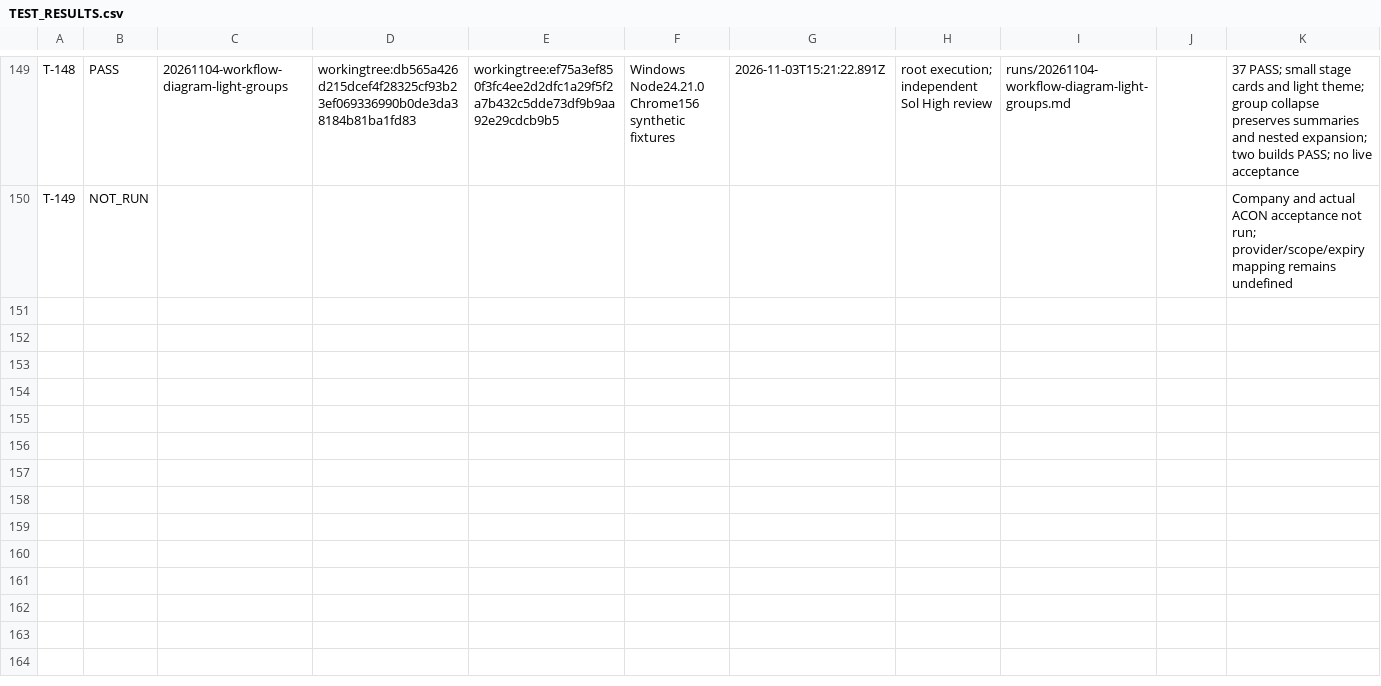
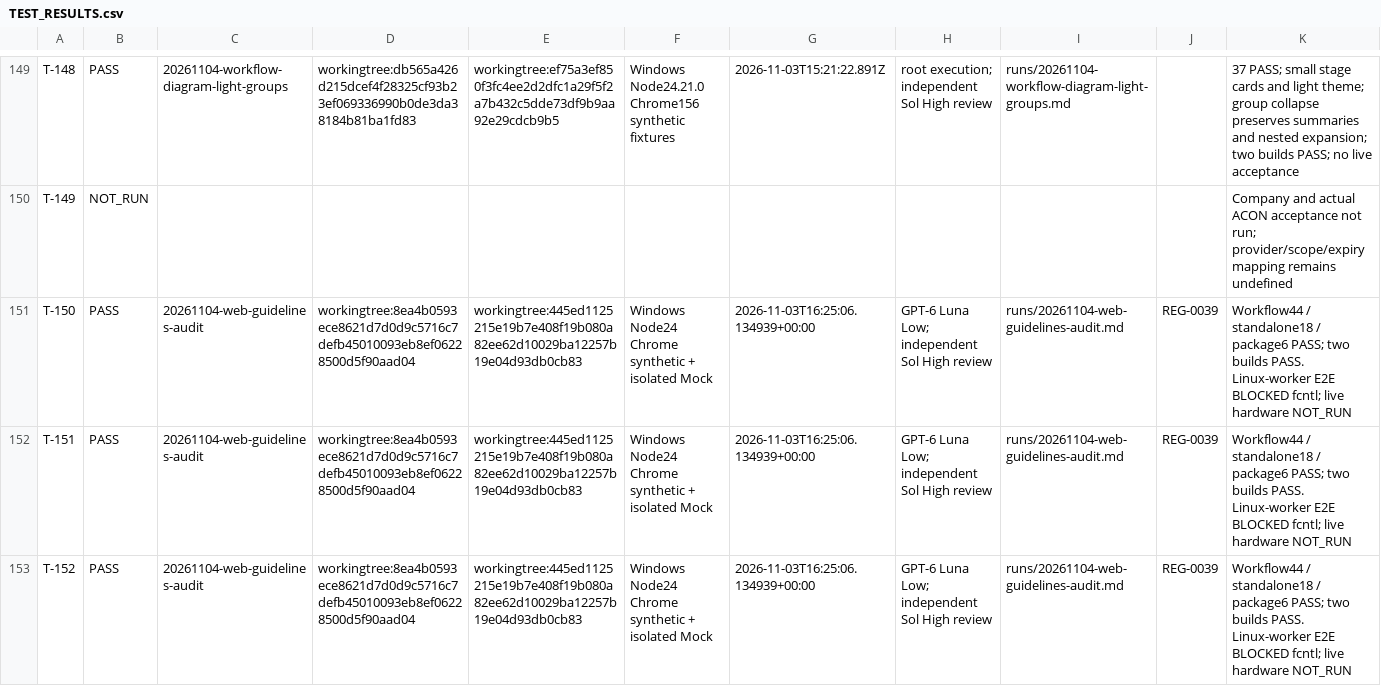
Before and after one commit to graycoral/bsp_os_upgrade_dashboard, a CSV file: docs/testing/TEST_RESULTS.csv, drawn as a sheet; only a part is shown, gaps mark what is left out.

```diff
--- a/docs/testing/TEST_RESULTS.csv
+++ b/docs/testing/TEST_RESULTS.csv
@@ -150 +150,4 @@ T-148,PASS,20261104-workflow-diagram-light-groups,workingtree:db565a426d215dcef4
 T-149,NOT_RUN,,,,,,,,,Company and actual ACON acceptance not run; provider/scope/expiry mapping remains undefined
+T-150,PASS,20261104-web-guidelines-audit,workingtree:8ea4b0593ece8621d7d0d9c5716c7defb45010093eb8ef06228500d5f90aad04,workingtree:445ed1125215e19b7e408f19b080a82ee62d10029ba12257b19e04d93db0cb83,Windows Node24 Chrome synthetic + isolated Mock,2026-11-03T16:25:06.134939+00:00,GPT-6 Luna Low; independent Sol High review,runs/20261104-web-guidelines-audit.md,REG-0039,Workflow44 / standalone18 / package6 PASS; two builds PASS. Linux-worker E2E BLOCKED fcntl; live hardware NOT_RUN
+T-151,PASS,20261104-web-guidelines-audit,workingtree:8ea4b0593ece8621d7d0d9c5716c7defb45010093eb8ef06228500d5f90aad04,workingtree:445ed1125215e19b7e408f19b080a82ee62d10029ba12257b19e04d93db0cb83,Windows Node24 Chrome synthetic + isolated Mock,2026-11-03T16:25:06.134939+00:00,GPT-6 Luna Low; independent Sol High review,runs/20261104-web-guidelines-audit.md,REG-0039,Workflow44 / standalone18 / package6 PASS; two builds PASS. Linux-worker E2E BLOCKED fcntl; live hardware NOT_RUN
+T-152,PASS,20261104-web-guidelines-audit,workingtree:8ea4b0593ece8621d7d0d9c5716c7defb45010093eb8ef06228500d5f90aad04,workingtree:445ed1125215e19b7e408f19b080a82ee62d10029ba12257b19e04d93db0cb83,Windows Node24 Chrome synthetic + isolated Mock,2026-11-03T16:25:06.134939+00:00,GPT-6 Luna Low; independent Sol High review,runs/20261104-web-guidelines-audit.md,REG-0039,Workflow44 / standalone18 / package6 PASS; two builds PASS. Linux-worker E2E BLOCKED fcntl; live hardware NOT_RUN
```
Also changed, not shown: 36 other files.
